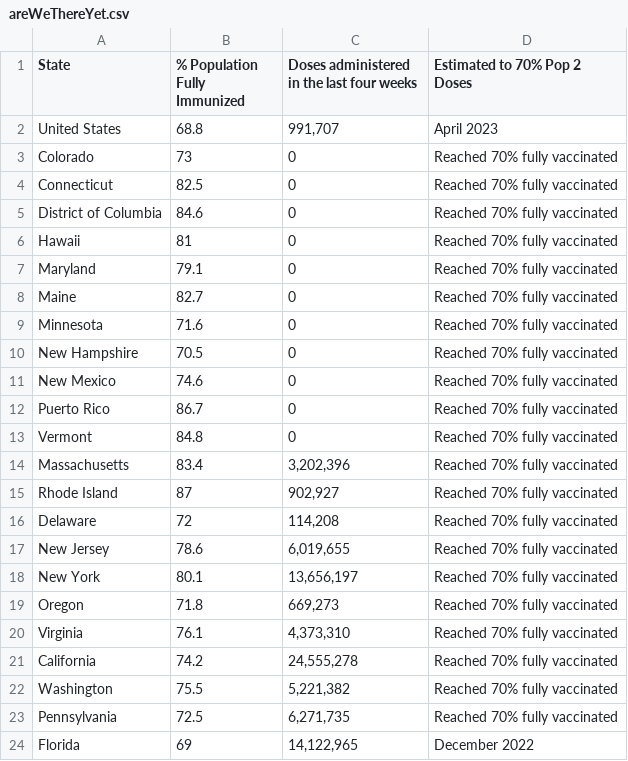
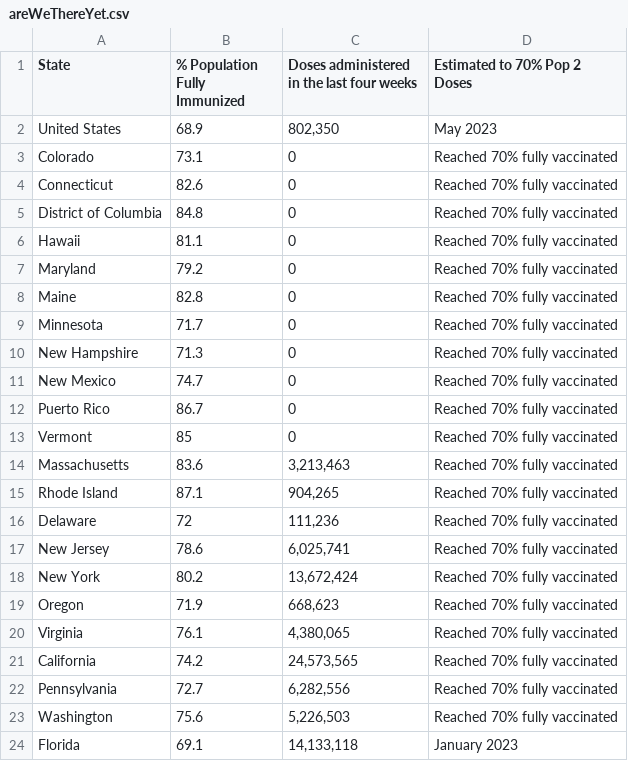
Before and after one commit to Dotdash-Data-Journalism/2021_2022_VWH_covid_vaccine_tracker, a CSV file: chartData/areWeThereYet.csv, drawn as a sheet; only a part is shown; the diff covers the shown part only.

```diff
--- a/chartData/areWeThereYet.csv
+++ b/chartData/areWeThereYet.csv
@@ -1,24 +1,24 @@
 State,% Population Fully Immunized,Doses administered in the last four weeks,Estimated to 70% Pop 2 Doses
-United States,68.8,"991,707",April 2023
-Colorado,73,         0,Reached 70% fully vaccinated
-Connecticut,82.5,         0,Reached 70% fully vaccinated
-District of Columbia,84.6,         0,Reached 70% fully vaccinated
-Hawaii,81,         0,Reached 70% fully vaccinated
-Maryland,79.1,         0,Reached 70% fully vaccinated
-Maine,82.7,         0,Reached 70% fully vaccinated
-Minnesota,71.6,         0,Reached 70% fully vaccinated
-New Hampshire,70.5,         0,Reached 70% fully vaccinated
-New Mexico,74.6,         0,Reached 70% fully vaccinated
+United States,68.9,"802,350",May 2023
+Colorado,73.1,         0,Reached 70% fully vaccinated
+Connecticut,82.6,         0,Reached 70% fully vaccinated
+District of Columbia,84.8,         0,Reached 70% fully vaccinated
+Hawaii,81.1,         0,Reached 70% fully vaccinated
+Maryland,79.2,         0,Reached 70% fully vaccinated
+Maine,82.8,         0,Reached 70% fully vaccinated
+Minnesota,71.7,         0,Reached 70% fully vaccinated
+New Hampshire,71.3,         0,Reached 70% fully vaccinated
+New Mexico,74.7,         0,Reached 70% fully vaccinated
 Puerto Rico,86.7,         0,Reached 70% fully vaccinated
-Vermont,84.8,         0,Reached 70% fully vaccinated
-Massachusetts,83.4," 3,202,396",Reached 70% fully vaccinated
-Rhode Island,87,"   902,927",Reached 70% fully vaccinated
-Delaware,72,"   114,208",Reached 70% fully vaccinated
-New Jersey,78.6," 6,019,655",Reached 70% fully vaccinated
-New York,80.1,"13,656,197",Reached 70% fully vaccinated
-Oregon,71.8,"   669,273",Reached 70% fully vaccinated
-Virginia,76.1," 4,373,310",Reached 70% fully vaccinated
-California,74.2,"24,555,278",Reached 70% fully vaccinated
-Washington,75.5," 5,221,382",Reached 70% fully vaccinated
-Pennsylvania,72.5," 6,271,735",Reached 70% fully vaccinated
-Florida,69,"14,122,965",December 2022
+Vermont,85,         0,Reached 70% fully vaccinated
+Massachusetts,83.6," 3,213,463",Reached 70% fully vaccinated
+Rhode Island,87.1,"   904,265",Reached 70% fully vaccinated
+Delaware,72,"   111,236",Reached 70% fully vaccinated
+New Jersey,78.6," 6,025,741",Reached 70% fully vaccinated
+New York,80.2,"13,672,424",Reached 70% fully vaccinated
+Oregon,71.9,"   668,623",Reached 70% fully vaccinated
+Virginia,76.1," 4,380,065",Reached 70% fully vaccinated
+California,74.2,"24,573,565",Reached 70% fully vaccinated
+Pennsylvania,72.7," 6,282,556",Reached 70% fully vaccinated
+Washington,75.6," 5,226,503",Reached 70% fully vaccinated
+Florida,69.1,"14,133,118",January 2023
```
Also changed, not shown: 30 edited cells elsewhere in this file, chartData/boosterMap.csv, chartData/cdcFullVaxByAge.csv, 3 other files.
